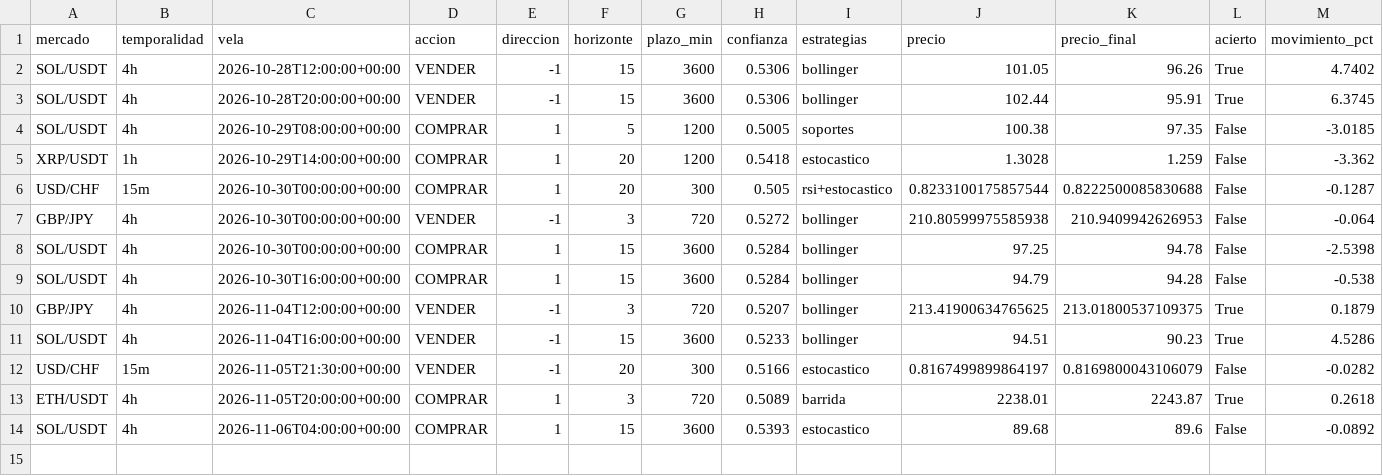
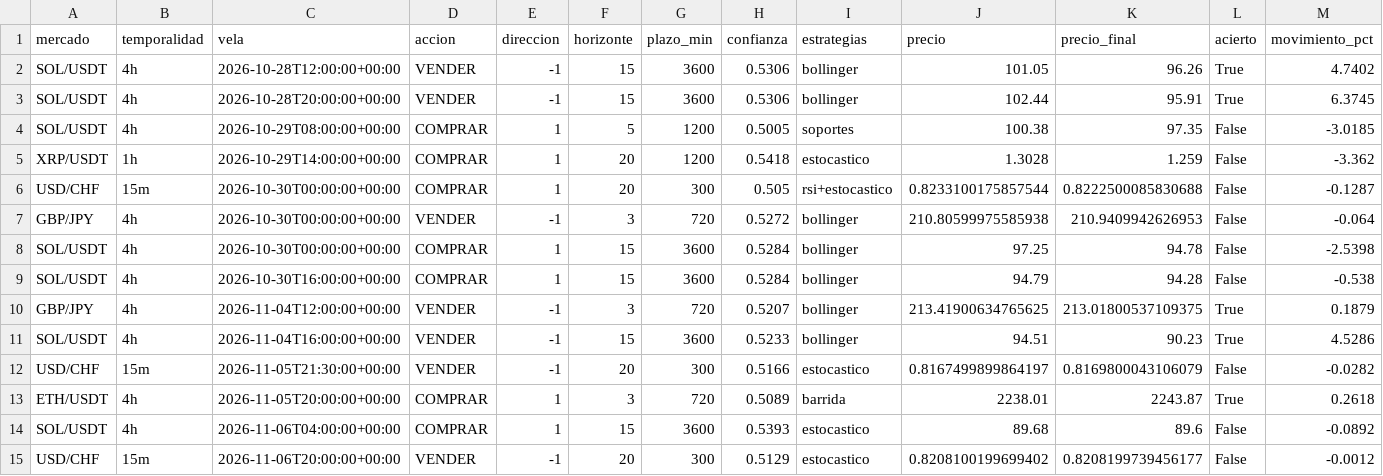
Before and after one commit to Andriuu20/analista-tecnico, a CSV file: vivo_medio.csv, drawn as a sheet; only a part is shown; rows hold the shown columns only; the diff names each change by its address in the sheet, - before the commit and + after, or states it on an @@ line.

```diff
--- a/vivo_medio.csv
+++ b/vivo_medio.csv
+row 15: USD/CHF | 15m | 2026-11-06T20:00:00+00:00 | VENDER | -1 | 20 | 300 | 0.5129 | estocastico | 0.8208100199699402 | 0.8208199739456177 | False | -0.0012
```
Also changed, not shown: vivo.csv, 3 other files.
